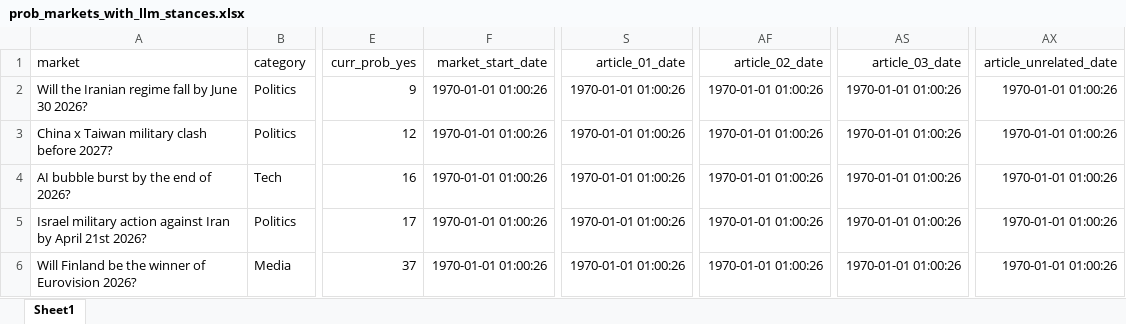
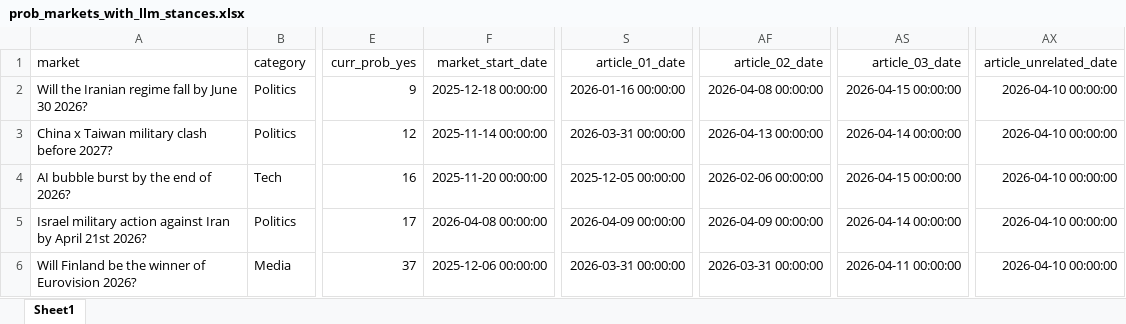
Before and after one commit to sonianicoletti/predictive-markets, an Excel workbook: data/news/prob_markets_with_llm_stances.xlsx, sheet Sheet1, drawn as a sheet; only a part is shown, gaps mark what is left out; values as stored, in another font and other column widths than the file's, no borders; the diff names each change by its address in the sheet, - before the commit and + after, or states it on an @@ line.

```diff
--- a/data/news/prob_markets_with_llm_stances.xlsx (sheet Sheet1)
+++ b/data/news/prob_markets_with_llm_stances.xlsx (sheet Sheet1)
-F2 (market_start_date): 1970-01-01 01:00:26
+F2 (market_start_date): 2025-12-18 00:00:00
-S2 (article_01_date): 1970-01-01 01:00:26
+S2 (article_01_date): 2026-01-16 00:00:00
-AF2 (article_02_date): 1970-01-01 01:00:26
+AF2 (article_02_date): 2026-04-08 00:00:00
-AS2 (article_03_date): 1970-01-01 01:00:26
+AS2 (article_03_date): 2026-04-15 00:00:00
-AX2:AX6 (article_unrelated_date): 1970-01-01 01:00:26
+AX2:AX6 (article_unrelated_date): 2026-04-10 00:00:00
-F3 (market_start_date): 1970-01-01 01:00:26
+F3 (market_start_date): 2025-11-14 00:00:00
-S3 (article_01_date): 1970-01-01 01:00:26
+S3 (article_01_date): 2026-03-31 00:00:00
-AF3 (article_02_date): 1970-01-01 01:00:26
+AF3 (article_02_date): 2026-04-13 00:00:00
-AS3 (article_03_date): 1970-01-01 01:00:26
+AS3 (article_03_date): 2026-04-14 00:00:00
-F4 (market_start_date): 1970-01-01 01:00:26
+F4 (market_start_date): 2025-11-20 00:00:00
-S4 (article_01_date): 1970-01-01 01:00:26
+S4 (article_01_date): 2025-12-05 00:00:00
-AF4 (article_02_date): 1970-01-01 01:00:26
+AF4 (article_02_date): 2026-02-06 00:00:00
-AS4 (article_03_date): 1970-01-01 01:00:26
+AS4 (article_03_date): 2026-04-15 00:00:00
-F5 (market_start_date): 1970-01-01 01:00:26
+F5 (market_start_date): 2026-04-08 00:00:00
-S5 (article_01_date): 1970-01-01 01:00:26
+S5 (article_01_date): 2026-04-09 00:00:00
-AF5 (article_02_date): 1970-01-01 01:00:26
+AF5 (article_02_date): 2026-04-09 00:00:00
-AS5 (article_03_date): 1970-01-01 01:00:26
+AS5 (article_03_date): 2026-04-14 00:00:00
-F6 (market_start_date): 1970-01-01 01:00:26
+F6 (market_start_date): 2025-12-06 00:00:00
-S6 (article_01_date): 1970-01-01 01:00:26
+S6 (article_01_date): 2026-03-31 00:00:00
-AF6 (article_02_date): 1970-01-01 01:00:26
+AF6 (article_02_date): 2026-03-31 00:00:00
-AS6 (article_03_date): 1970-01-01 01:00:26
+AS6 (article_03_date): 2026-04-11 00:00:00
```
Also changed, not shown: data/news/prob_markets.xlsx, 12 other files.
